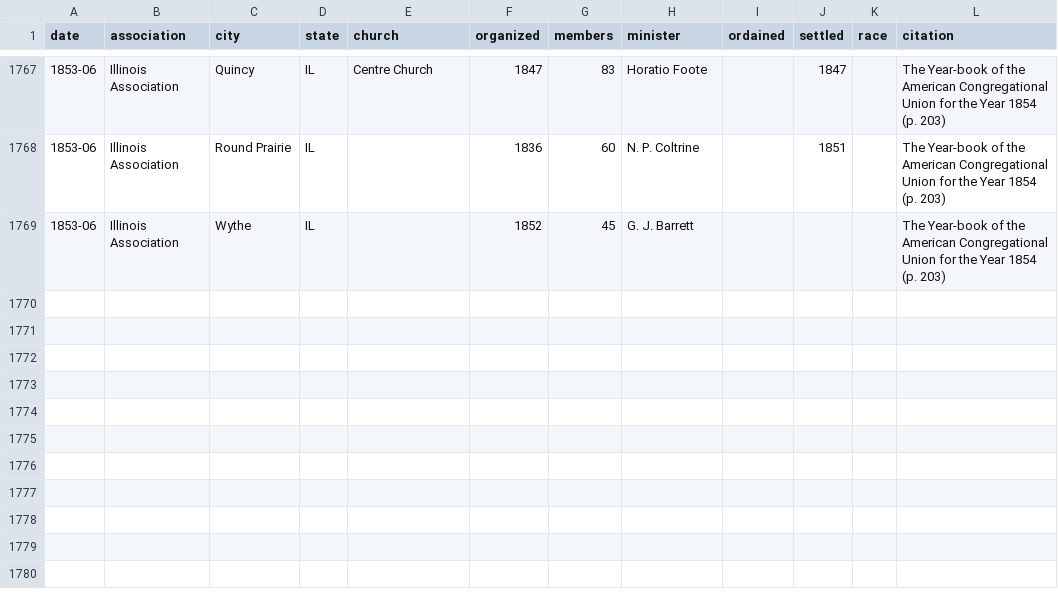
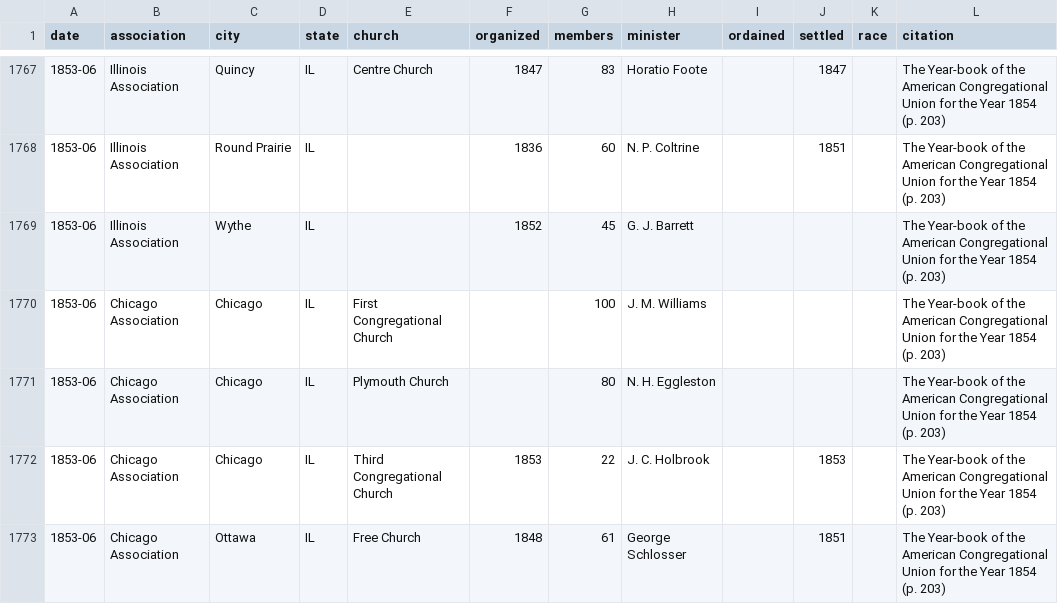
Before and after one commit to religious-ecologies/religious-statistics, a CSV file: data/congregationalist-yearbooks/congregationalist-yearbook-1854.csv, drawn as a sheet; only a part is shown, gaps mark what is left out; the diff names each change by its address in the sheet, - before the commit and + after, or states it on an @@ line.

Commit message:
Chicago Association

```diff
--- a/data/congregationalist-yearbooks/congregationalist-yearbook-1854.csv
+++ b/data/congregationalist-yearbooks/congregationalist-yearbook-1854.csv
+row 1770: 1853-06 | Chicago Association | Chicago | IL | First Congregational Church |  | 100 | J. M. Williams |  |  |  | The Year-book of the American Congregational Union for the Year 1854 (p. 203)
+row 1771: 1853-06 | Chicago Association | Chicago | IL | Plymouth Church |  | 80 | N. H. Eggleston |  |  |  | The Year-book of the American Congregational Union for the Year 1854 (p. 203)
+row 1772: 1853-06 | Chicago Association | Chicago | IL | Third Congregational Church | 1853 | 22 | J. C. Holbrook |  | 1853 |  | The Year-book of the American Congregational Union for the Year 1854 (p. 203)
+row 1773: 1853-06 | Chicago Association | Ottawa | IL | Free Church | 1848 | 61 | George Schlosser |  | 1851 |  | The Year-book of the American Congregational Union for the Year 1854 (p. 203)
```
